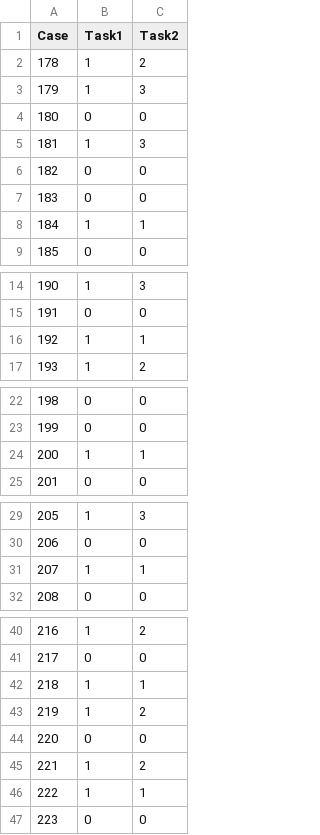
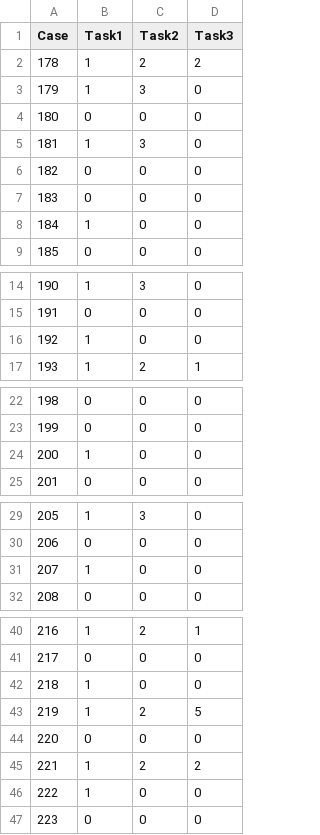
Before and after one commit to diegosantarelli/PHMAP_23, a CSV file: results.csv, drawn as a sheet; only a part is shown, gaps mark what is left out; the diff names each change by its address in the sheet, - before the commit and + after, or states it on an @@ line.

Commit message:
task3

```diff
--- a/results.csv
+++ b/results.csv
+column D (Task3), rows 2-9: 2 | 0 | 0 | 0 | 0 | 0 | 0 | 0; rows 14-17: 0 | 0 | 0 | 1; rows 22-25: all 0; rows 29-32: all 0; rows 40-47: 1 | 0 | 0 | 5 | 0 | 2 | 0 | 0
-C8 (Task2): 1
+C8 (Task2): 0
-C16 (Task2): 1
+C16 (Task2): 0
-C24 (Task2): 1
+C24 (Task2): 0
-C31 (Task2): 1
+C31 (Task2): 0
-C42 (Task2): 1
+C42 (Task2): 0
-C46 (Task2): 1
+C46 (Task2): 0
```
Also changed, not shown: 9 other files.
